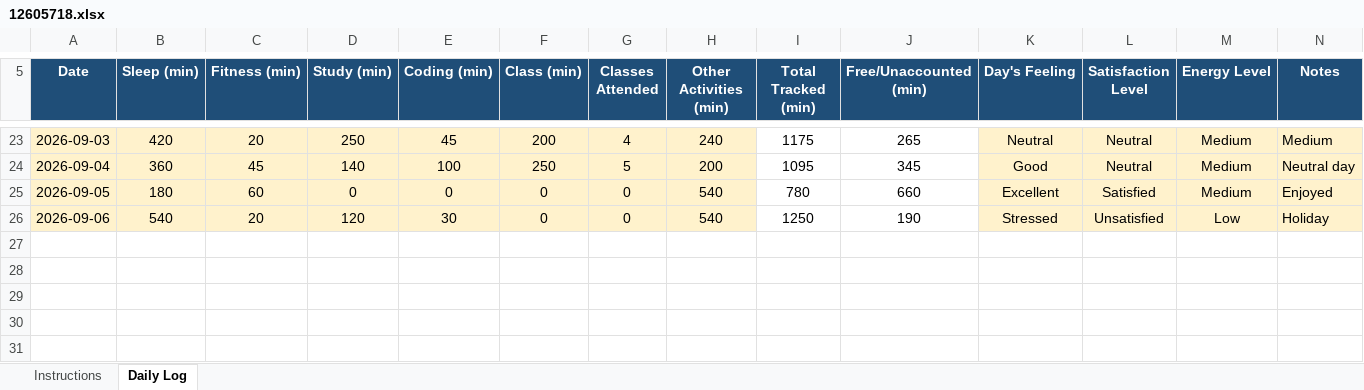
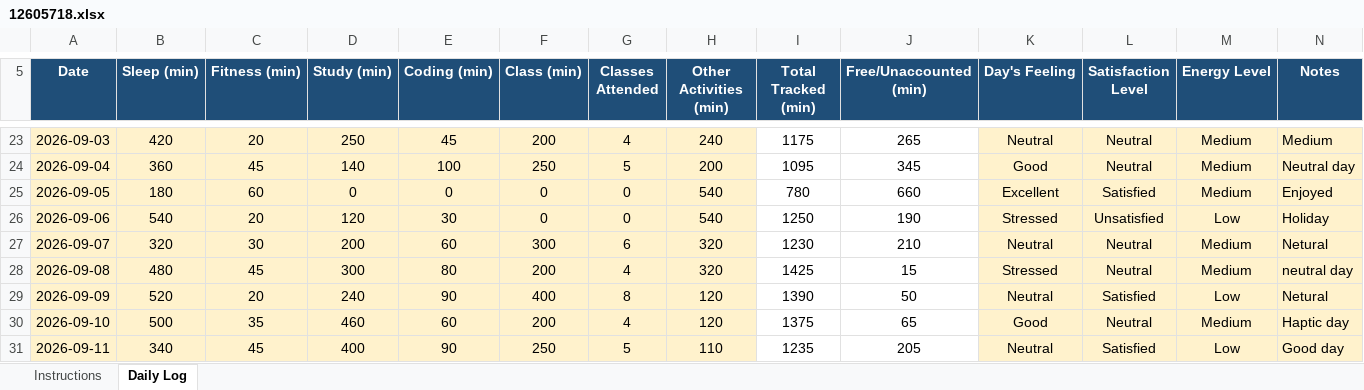
Before and after one commit to Rishav-kumar07/776, an Excel workbook: 12605718.xlsx, sheet Daily Log, drawn as a sheet; only a part is shown, gaps mark what is left out; values as stored, in another font and other column widths than the file's, no borders; conditional formats not drawn; the diff names each change by its address in the sheet, - before the commit and + after, or states it on an @@ line.

Commit message:
daily update

```diff
--- a/12605718.xlsx (sheet Daily Log)
+++ b/12605718.xlsx (sheet Daily Log)
+row 27: 2026-09-07 | 320 | 30 | 200 | 60 | 300 | 6 | 320 | 1230 | 210 | Neutral | Neutral | Medium | Netural
+row 28: 2026-09-08 | 480 | 45 | 300 | 80 | 200 | 4 | 320 | 1425 | 15 | Stressed | Neutral | Medium | neutral day
+row 29: 2026-09-09 | 520 | 20 | 240 | 90 | 400 | 8 | 120 | 1390 | 50 | Neutral | Satisfied | Low | Netural
+row 30: 2026-09-10 | 500 | 35 | 460 | 60 | 200 | 4 | 120 | 1375 | 65 | Good | Neutral | Medium | Haptic day
+row 31: 2026-09-11 | 340 | 45 | 400 | 90 | 250 | 5 | 110 | 1235 | 205 | Neutral | Satisfied | Low | Good day
```
